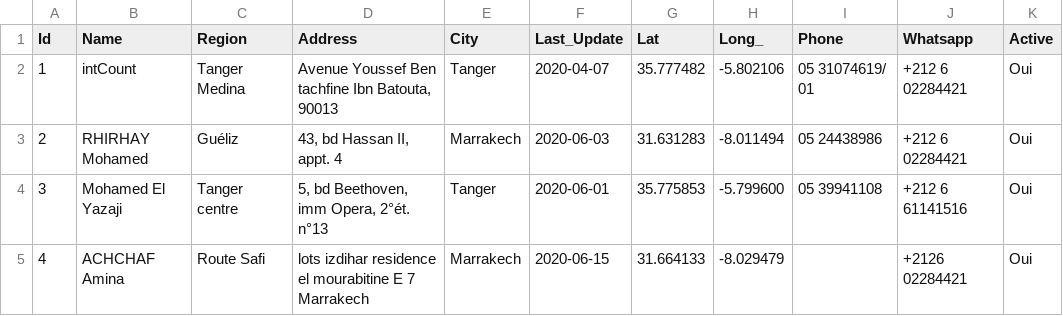
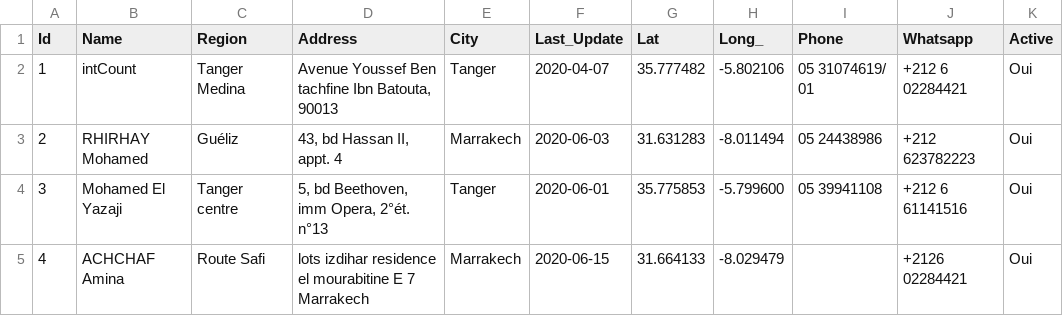
Before and after one commit to intCount/ComptableAgreesMaroc, a CSV file: 06-04-2020.csv, drawn as a sheet.

Commit message:
commit

```diff
--- a/06-04-2020.csv
+++ b/06-04-2020.csv
@@ -2,3 +2,3 @@ Id,Name,Region,Address,City,Last_Update,Lat,Long_,Phone,Whatsapp,Active
 1,intCount,"Tanger Medina","Avenue Youssef Ben tachfine Ibn Batouta, 90013",Tanger,2020-04-07,35.777482,-5.802106,"05 31074619/ 01",+212 6 02284421,Oui
-2,RHIRHAY Mohamed,"Guéliz","43, bd Hassan II, appt. 4",Marrakech,2020-06-03,31.631283,-8.011494,"05 24438986",+212 6 02284421,Oui
+2,RHIRHAY Mohamed,"Guéliz","43, bd Hassan II, appt. 4",Marrakech,2020-06-03,31.631283,-8.011494,"05 24438986",+212 623782223,Oui
 3,Mohamed El Yazaji,"Tanger centre","5, bd Beethoven, imm Opera, 2°ét. n°13",Tanger,2020-06-01,35.775853,-5.799600,"05 39941108",+212 6 61141516,Oui
```
